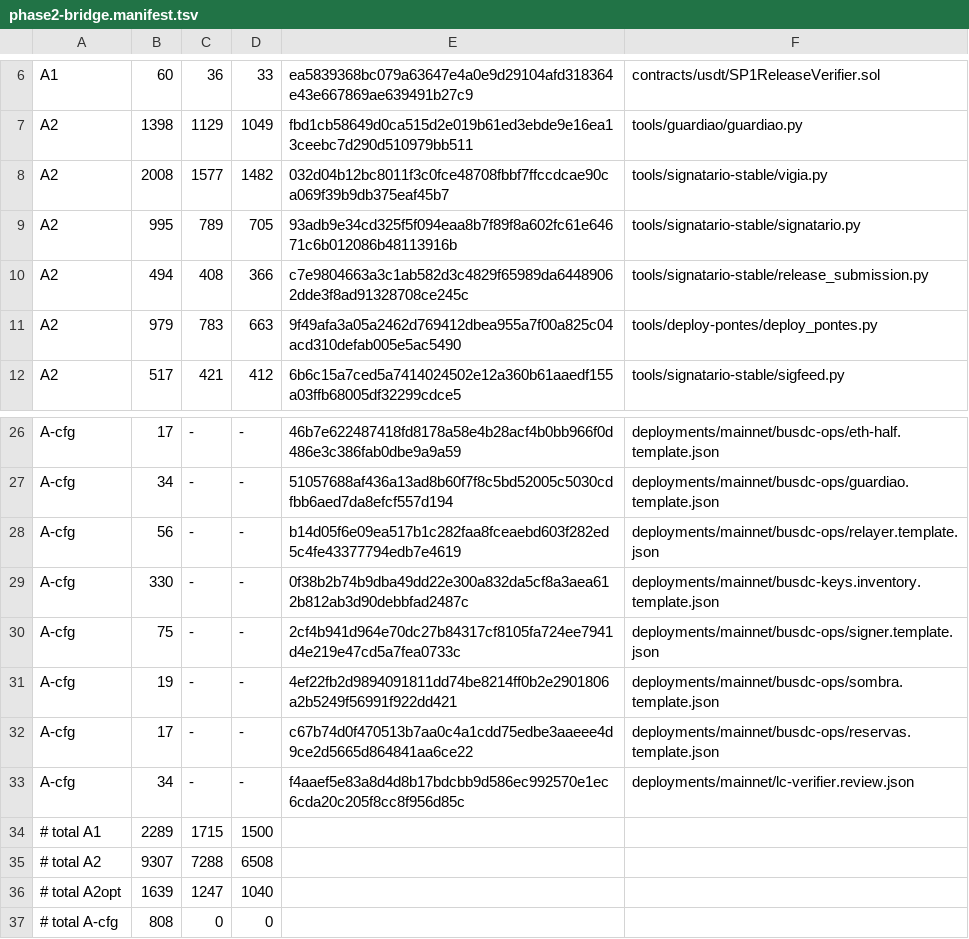
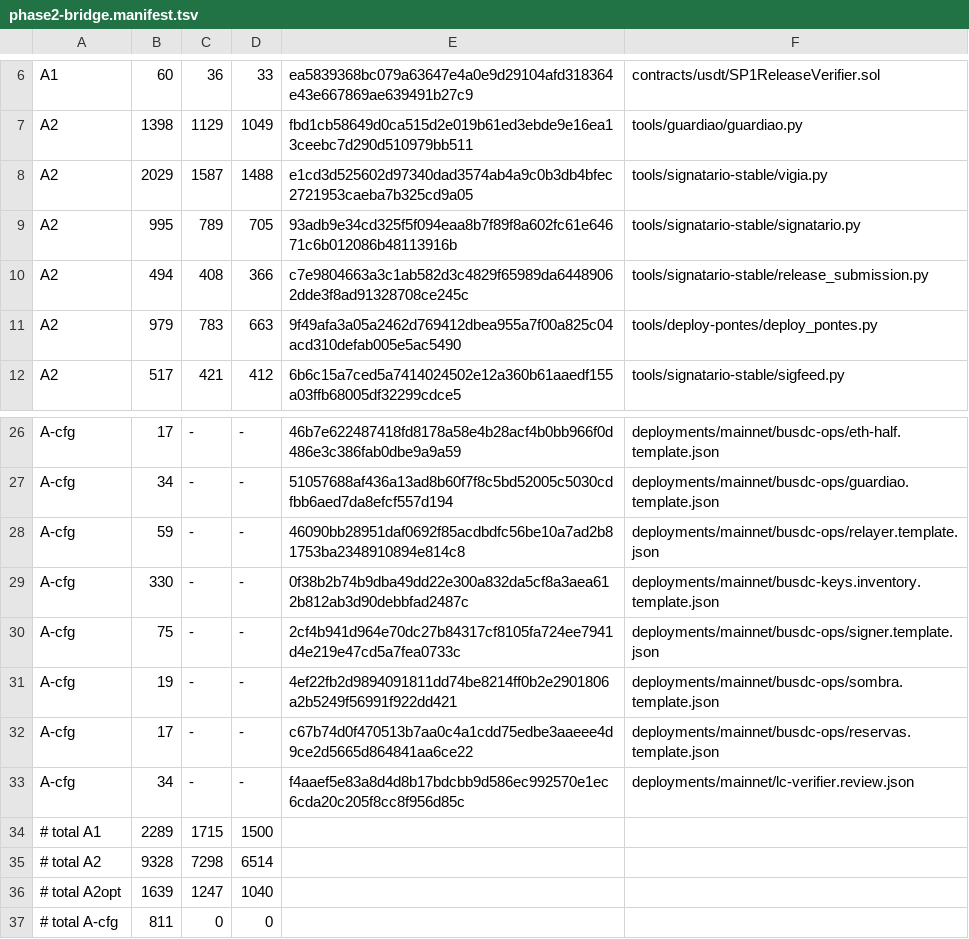
Before and after one commit to tiagobeltraoacioli-sketch/bloch-l2-bridge, a TSV file: docs/audit-rfp-r12/phase2-bridge.manifest.tsv, drawn as a sheet; only a part is shown, gaps mark what is left out.

```diff
--- a/docs/audit-rfp-r12/phase2-bridge.manifest.tsv
+++ b/docs/audit-rfp-r12/phase2-bridge.manifest.tsv
@@ -7,3 +7,3 @@ A1	60	36	33	ea5839368bc079a63647e4a0e9d29104afd318364e43e667869ae639491b27c9	con
 A2	1398	1129	1049	fbd1cb58649d0ca515d2e019b61ed3ebde9e16ea13ceebc7d290d510979bb511	tools/guardiao/guardiao.py
-A2	2008	1577	1482	032d04b12bc8011f3c0fce48708fbbf7ffccdcae90ca069f39b9db375eaf45b7	tools/signatario-stable/vigia.py
+A2	2029	1587	1488	e1cd3d525602d97340dad3574ab4a9c0b3db4bfec2721953caeba7b325cd9a05	tools/signatario-stable/vigia.py
 A2	995	789	705	93adb9e34cd325f5f094eaa8b7f89f8a602fc61e64671c6b012086b48113916b	tools/signatario-stable/signatario.py
@@ -27,3 +27,3 @@ A-cfg	17	-	-	46b7e622487418fd8178a58e4b28acf4b0bb966f0d486e3c386fab0dbe9a9a59	de
 A-cfg	34	-	-	51057688af436a13ad8b60f7f8c5bd52005c5030cdfbb6aed7da8efcf557d194	deployments/mainnet/busdc-ops/guardiao.template.json
-A-cfg	56	-	-	b14d05f6e09ea517b1c282faa8fceaebd603f282ed5c4fe43377794edb7e4619	deployments/mainnet/busdc-ops/relayer.template.json
+A-cfg	59	-	-	46090bb28951daf0692f85acdbdfc56be10a7ad2b81753ba2348910894e814c8	deployments/mainnet/busdc-ops/relayer.template.json
 A-cfg	330	-	-	0f38b2b74b9dba49dd22e300a832da5cf8a3aea612b812ab3d90debbfad2487c	deployments/mainnet/busdc-keys.inventory.template.json
@@ -34,4 +34,4 @@ A-cfg	34	-	-	f4aaef5e83a8d4d8b17bdcbb9d586ec992570e1ec6cda20c205f8cc8f956d85c	de
 # total A1	2289	1715	1500
-# total A2	9307	7288	6508
+# total A2	9328	7298	6514
 # total A2opt	1639	1247	1040
-# total A-cfg	808	0	0
+# total A-cfg	811	0	0
```
